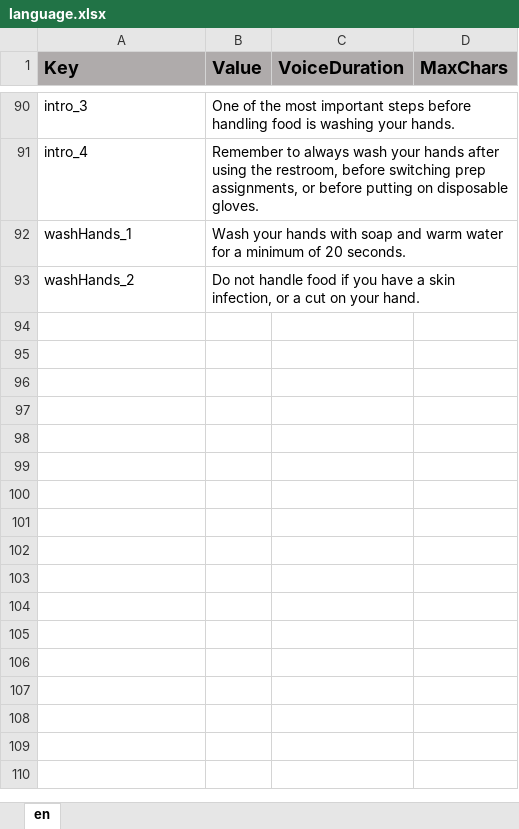
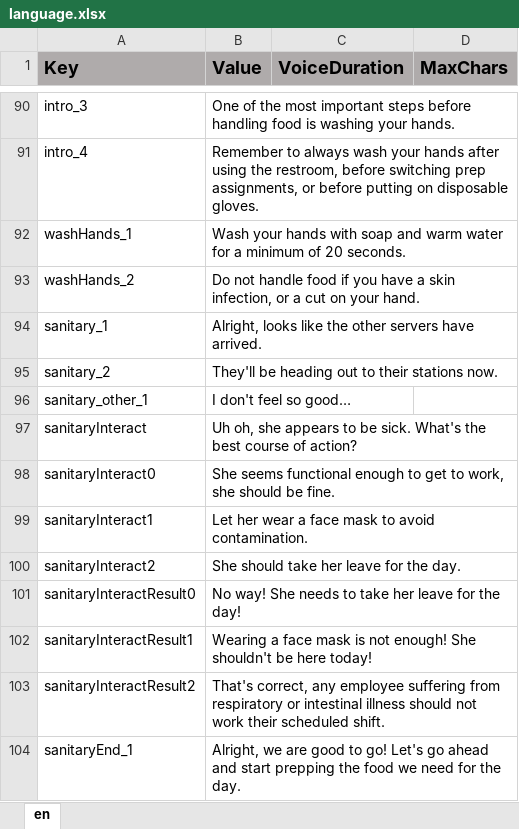
Before and after one commit to ddionisio/LL_FPH, an Excel workbook: Language/language.xlsx, sheet en, drawn as a sheet; only a part is shown, gaps mark what is left out; values as stored, in another font and other column widths than the file's, no borders; the diff names each change by its address in the sheet, - before the commit and + after, or states it on an @@ line.

```diff
--- a/Language/language.xlsx (sheet en)
+++ b/Language/language.xlsx (sheet en)
+row 94: sanitary_1 | Alright, looks like the other servers have arrived.
+row 95: sanitary_2 | They'll be heading out to their stations now.
+row 96: sanitary_other_1 | I don't feel so good…
+row 97: sanitaryInteract | Uh oh, she appears to be sick. What's the best course of action?
+row 98: sanitaryInteract0 | She seems functional enough to get to work, she should be fine.
+row 99: sanitaryInteract1 | Let her wear a face mask to avoid contamination.
+row 100: sanitaryInteract2 | She should take her leave for the day.
+row 101: sanitaryInteractResult0 | No way! She needs to take her leave for the day!
+row 102: sanitaryInteractResult1 | Wearing a face mask is not enough! She shouldn't be here today!
+row 103: sanitaryInteractResult2 | That's correct, any employee suffering from respiratory or intestinal illness should not work their scheduled shift.
+row 104: sanitaryEnd_1 | Alright, we are good to go! Let's go ahead and start prepping the food we need for the day.
```
Also changed, not shown: 18 other files.
